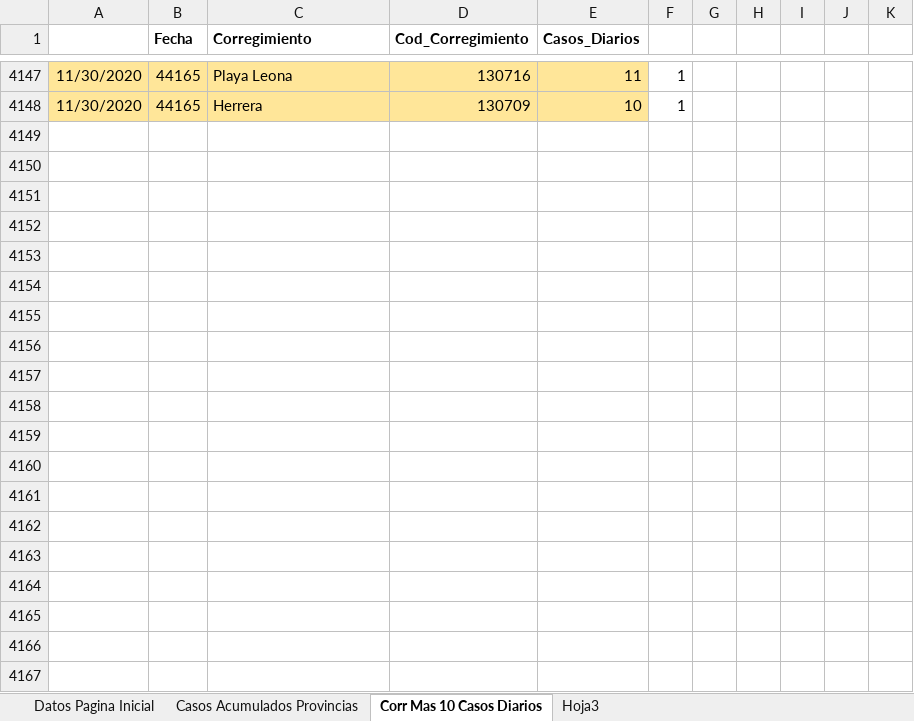
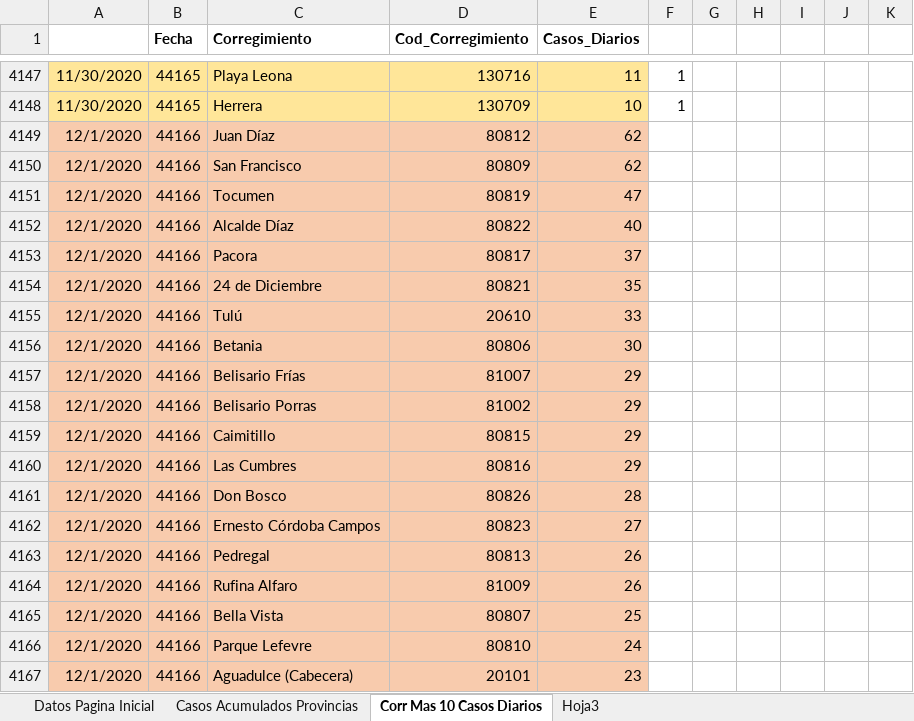
Before and after one commit to Sud-Austral/Datos_Panama, an Excel workbook: datacovidpa/Pagina_Inicio_PN.xlsx, sheet Corr Mas 10 Casos Diarios, drawn as a sheet; only a part is shown, gaps mark what is left out; values as stored, in another font and other column widths than the file's, no borders; table styles not drawn; the diff covers the shown part only; the diff names each change by its address in the sheet, - before the commit and + after, or states it on an @@ line.

```diff
--- a/datacovidpa/Pagina_Inicio_PN.xlsx (sheet Corr Mas 10 Casos Diarios)
+++ b/datacovidpa/Pagina_Inicio_PN.xlsx (sheet Corr Mas 10 Casos Diarios)
+row 4149: 12/1/2020 | 44166 | Juan Díaz | 80812 | 62
+row 4150: 12/1/2020 | 44166 | San Francisco | 80809 | 62
+row 4151: 12/1/2020 | 44166 | Tocumen | 80819 | 47
+row 4152: 12/1/2020 | 44166 | Alcalde Díaz | 80822 | 40
+row 4153: 12/1/2020 | 44166 | Pacora | 80817 | 37
+row 4154: 12/1/2020 | 44166 | 24 de Diciembre | 80821 | 35
+row 4155: 12/1/2020 | 44166 | Tulú | 20610 | 33
+row 4156: 12/1/2020 | 44166 | Betania | 80806 | 30
+row 4157: 12/1/2020 | 44166 | Belisario Frías | 81007 | 29
+row 4158: 12/1/2020 | 44166 | Belisario Porras | 81002 | 29
+row 4159: 12/1/2020 | 44166 | Caimitillo | 80815 | 29
+row 4160: 12/1/2020 | 44166 | Las Cumbres | 80816 | 29
+row 4161: 12/1/2020 | 44166 | Don Bosco | 80826 | 28
+row 4162: 12/1/2020 | 44166 | Ernesto Córdoba Campos | 80823 | 27
+row 4163: 12/1/2020 | 44166 | Pedregal | 80813 | 26
+row 4164: 12/1/2020 | 44166 | Rufina Alfaro | 81009 | 26
+row 4165: 12/1/2020 | 44166 | Bella Vista | 80807 | 25
+row 4166: 12/1/2020 | 44166 | Parque Lefevre | 80810 | 24
+row 4167: 12/1/2020 | 44166 | Aguadulce (Cabecera) | 20101 | 23
```
Also changed, not shown: 28 added rows elsewhere in this sheet, sheet Datos Pagina Inicial, sheet Casos Acumulados Provincias, 2 other files.
